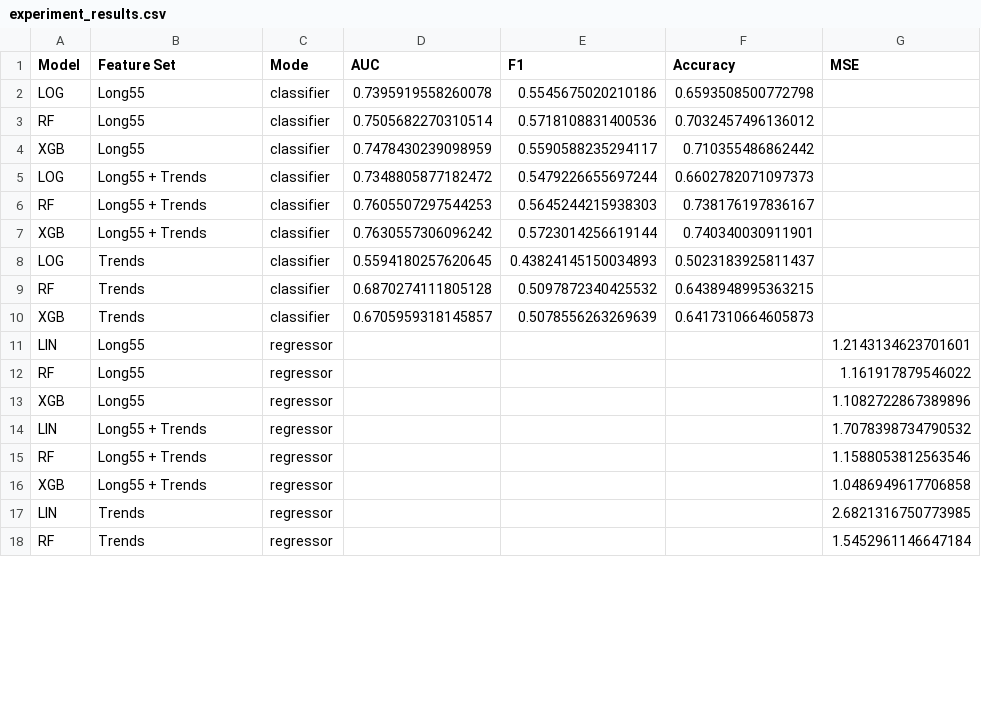
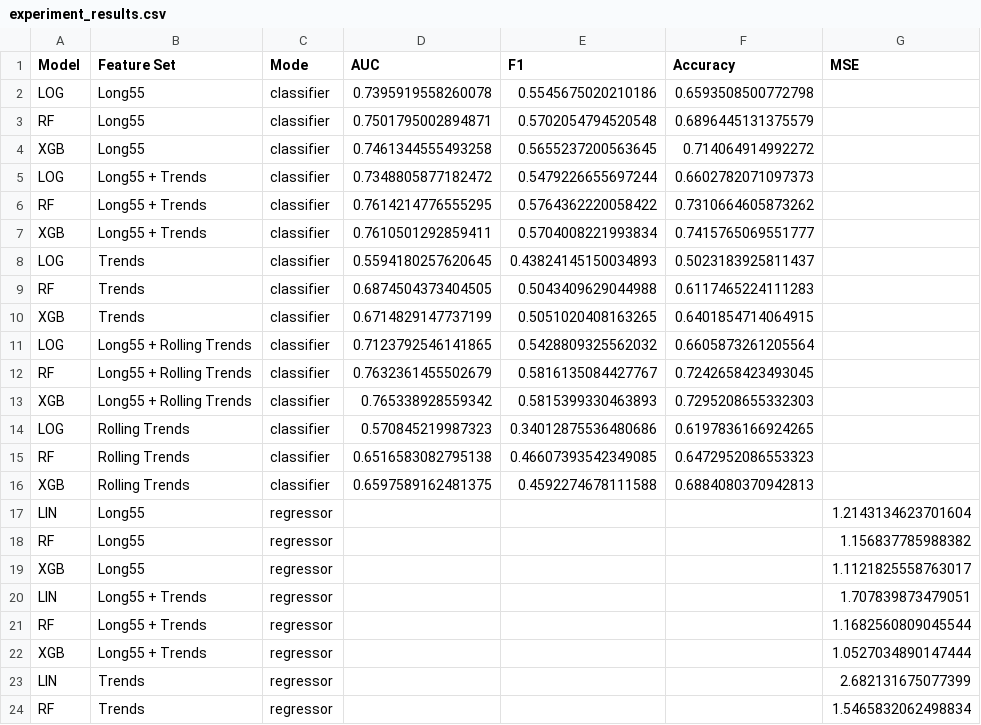
Before and after one commit to jackadiletta/ASTRID, a CSV file: _2_ML_models/experiment_results.csv, drawn as a sheet; only a part is shown; the diff covers the shown part only.

Commit message:
Rolling trends + prediction recording + statistical significance

```diff
--- a/_2_ML_models/experiment_results.csv
+++ b/_2_ML_models/experiment_results.csv
@@ -2,17 +2,23 @@ Model,Feature Set,Mode,AUC,F1,Accuracy,MSE
 LOG,Long55,classifier,0.7395919558260078,0.5545675020210186,0.6593508500772798,
-RF,Long55,classifier,0.7505682270310514,0.5718108831400536,0.7032457496136012,
-XGB,Long55,classifier,0.7478430239098959,0.5590588235294117,0.710355486862442,
+RF,Long55,classifier,0.7501795002894871,0.5702054794520548,0.6896445131375579,
+XGB,Long55,classifier,0.7461344555493258,0.5655237200563645,0.714064914992272,
 LOG,Long55 + Trends,classifier,0.7348805877182472,0.5479226655697244,0.6602782071097373,
-RF,Long55 + Trends,classifier,0.7605507297544253,0.5645244215938303,0.738176197836167,
-XGB,Long55 + Trends,classifier,0.7630557306096242,0.5723014256619144,0.740340030911901,
+RF,Long55 + Trends,classifier,0.7614214776555295,0.5764362220058422,0.7310664605873262,
+XGB,Long55 + Trends,classifier,0.7610501292859411,0.5704008221993834,0.7415765069551777,
 LOG,Trends,classifier,0.5594180257620645,0.43824145150034893,0.5023183925811437,
-RF,Trends,classifier,0.6870274111805128,0.5097872340425532,0.6438948995363215,
-XGB,Trends,classifier,0.6705959318145857,0.5078556263269639,0.6417310664605873,
-LIN,Long55,regressor,,,,1.2143134623701601
-RF,Long55,regressor,,,,1.161917879546022
-XGB,Long55,regressor,,,,1.1082722867389896
-LIN,Long55 + Trends,regressor,,,,1.7078398734790532
-RF,Long55 + Trends,regressor,,,,1.1588053812563546
-XGB,Long55 + Trends,regressor,,,,1.0486949617706858
-LIN,Trends,regressor,,,,2.6821316750773985
-RF,Trends,regressor,,,,1.5452961146647184
+RF,Trends,classifier,0.6874504373404505,0.5043409629044988,0.6117465224111283,
+XGB,Trends,classifier,0.6714829147737199,0.5051020408163265,0.6401854714064915,
+LOG,Long55 + Rolling Trends,classifier,0.7123792546141865,0.5428809325562032,0.6605873261205564,
+RF,Long55 + Rolling Trends,classifier,0.7632361455502679,0.5816135084427767,0.7242658423493045,
+XGB,Long55 + Rolling Trends,classifier,0.765338928559342,0.5815399330463893,0.7295208655332303,
+LOG,Rolling Trends,classifier,0.570845219987323,0.34012875536480686,0.6197836166924265,
+RF,Rolling Trends,classifier,0.6516583082795138,0.46607393542349085,0.6472952086553323,
+XGB,Rolling Trends,classifier,0.6597589162481375,0.4592274678111588,0.6884080370942813,
+LIN,Long55,regressor,,,,1.2143134623701604
+RF,Long55,regressor,,,,1.156837785988382
+XGB,Long55,regressor,,,,1.1121825558763017
+LIN,Long55 + Trends,regressor,,,,1.707839873479051
+RF,Long55 + Trends,regressor,,,,1.1682560809045544
+XGB,Long55 + Trends,regressor,,,,1.0527034890147444
+LIN,Trends,regressor,,,,2.682131675077399
+RF,Trends,regressor,,,,1.5465832062498834
```
Also changed, not shown: 6 added rows and 1 edited cell elsewhere in this file, 26 other files.
